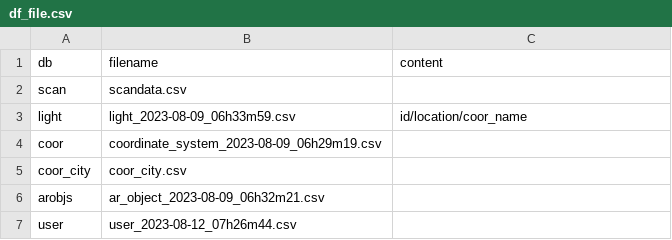
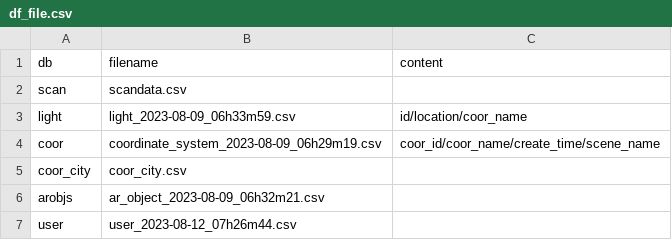
Before and after one commit to henrylin642/LiG-DataCenter, a CSV file: data/df_file.csv, drawn as a sheet.

Commit message:
Update df_file.csv

```diff
--- a/data/df_file.csv
+++ b/data/df_file.csv
@@ -3,3 +3,3 @@ scan,scandata.csv,
 light,light_2023-08-09_06h33m59.csv,id/location/coor_name
-coor,coordinate_system_2023-08-09_06h29m19.csv,
+coor,coordinate_system_2023-08-09_06h29m19.csv,coor_id/coor_name/create_time/scene_name
 coor_city,coor_city.csv,
```
